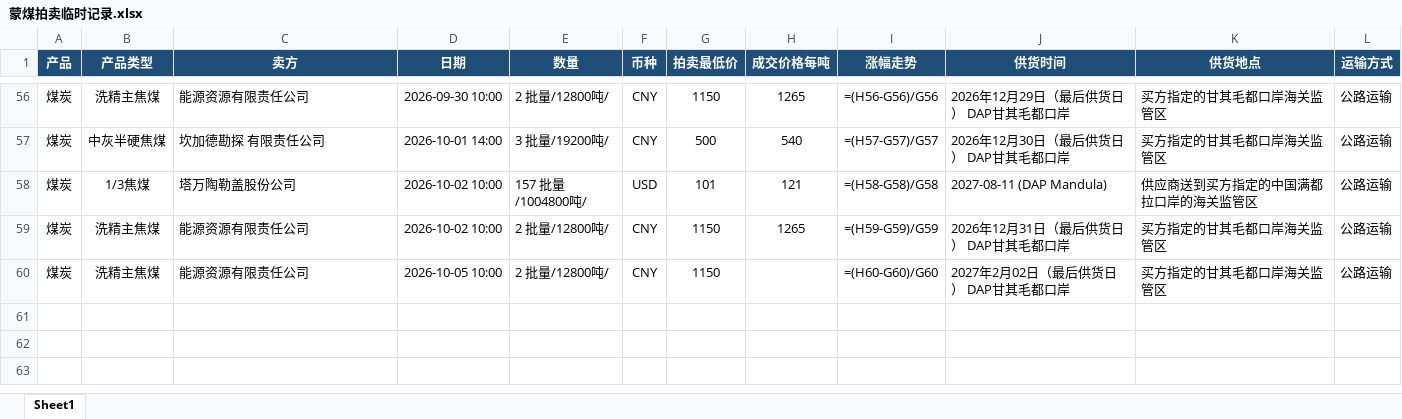
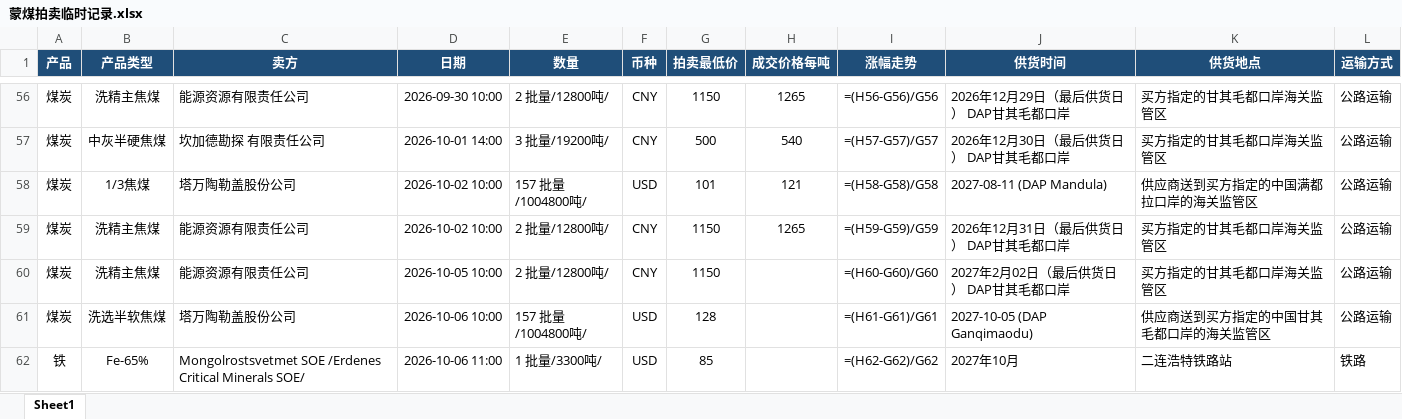
Before and after one commit to qushuxian/mongolian-coal-auction, an Excel workbook: data/蒙煤拍卖临时记录.xlsx, sheet Sheet1, drawn as a sheet; only a part is shown, gaps mark what is left out; values as stored, in another font and other column widths than the file's, no borders; formulas without a stored value are shown as written; the diff names each change by its address in the sheet, - before the commit and + after, or states it on an @@ line.

```diff
--- a/data/蒙煤拍卖临时记录.xlsx (sheet Sheet1)
+++ b/data/蒙煤拍卖临时记录.xlsx (sheet Sheet1)
+row 61: 煤炭 | 洗选半软焦煤 | 塔万陶勒盖股份公司 | 2026-10-06 10:00 | 157 批量/1004800吨/ | USD | 128 |  | =(H61-G61)/G61 | 2027-10-05 (DAP Ganqimaodu) | 供应商送到买方指定的中国甘其毛都口岸的海关监管区 | 公路运输
+row 62: 铁 | Fe-65% | Mongolrostsvetmet SOE /Erdenes Critical Minerals SOE/ | 2026-10-06 11:00 | 1 批量/3300吨/ | USD | 85 |  | =(H62-G62)/G62 | 2027年10月 | 二连浩特铁路站 | 铁路
```
Also changed, not shown: 3 other files.
